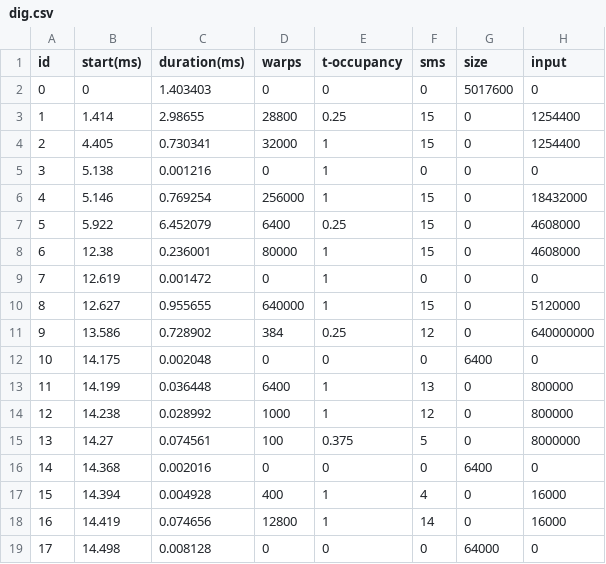
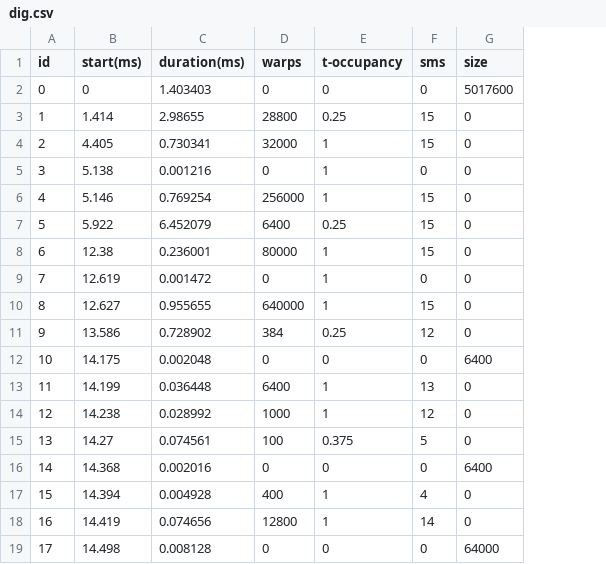
Before and after one commit to lisqu/GPUSIM, a CSV file: input/formated/dig.csv, drawn as a sheet; the diff names each change by its address in the sheet, - before the commit and + after, or states it on an @@ line.

```diff
--- a/input/formated/dig.csv
+++ b/input/formated/dig.csv
-column H (input), rows 2-19: 0 | 1254400 | 1254400 | 0 | 18432000 | 4608000 | 4608000 | 0 | 5120000 | 640000000 | 0 | 800000 | 800000 | 8000000 | 0 | 16000 | 16000 | 0
```
Also changed, not shown: input/formated/imc.csv, input/formated/ner.csv, 8 other files.
